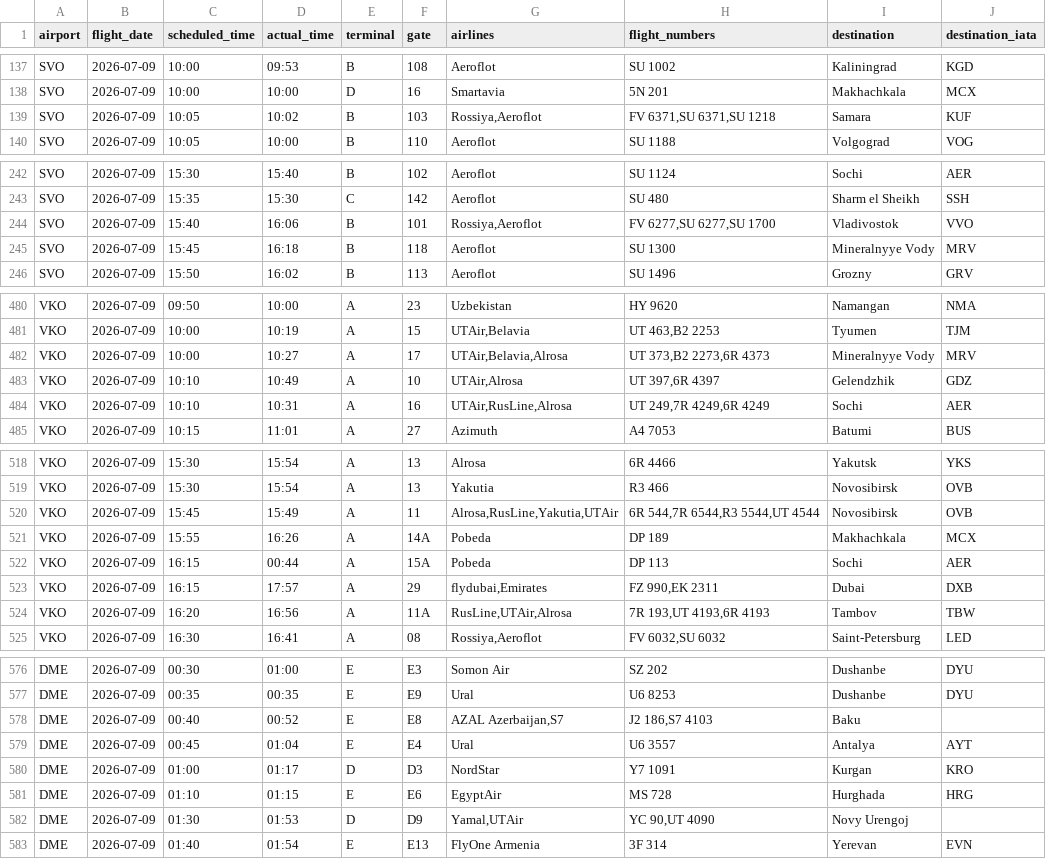
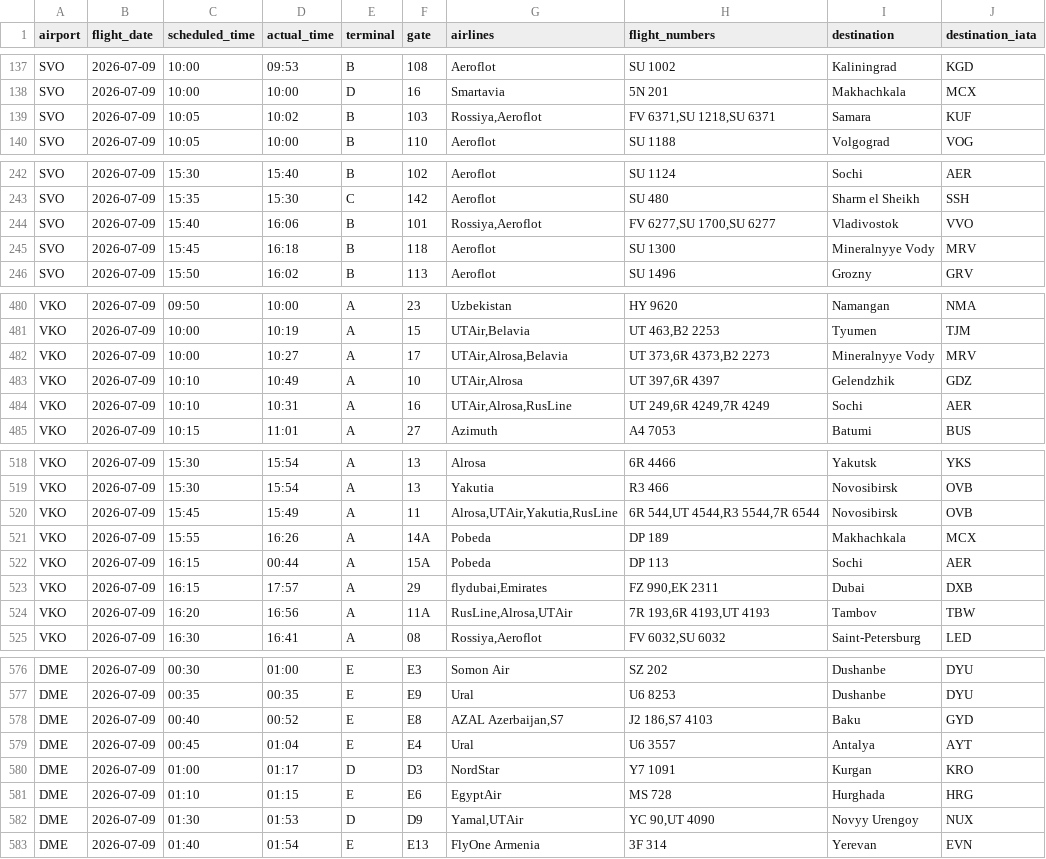
Before and after one commit to vitdmit/moscow-airports-botCLaude, a CSV file: data/daily/2026-07-09.csv, drawn as a sheet; only a part is shown, gaps mark what is left out; the diff covers the shown part only.

```diff
--- a/data/daily/2026-07-09.csv
+++ b/data/daily/2026-07-09.csv
@@ -138,3 +138,3 @@ SVO,2026-07-09,10:00,09:53,B,108,Aeroflot,SU 1002,Kaliningrad,KGD
 SVO,2026-07-09,10:00,10:00,D,16,Smartavia,5N 201,Makhachkala,MCX
-SVO,2026-07-09,10:05,10:02,B,103,"Rossiya,Aeroflot","FV 6371,SU 6371,SU 1218",Samara,KUF
+SVO,2026-07-09,10:05,10:02,B,103,"Rossiya,Aeroflot","FV 6371,SU 1218,SU 6371",Samara,KUF
 SVO,2026-07-09,10:05,10:00,B,110,Aeroflot,SU 1188,Volgograd,VOG
@@ -243,3 +243,3 @@ SVO,2026-07-09,15:30,15:40,B,102,Aeroflot,SU 1124,Sochi,AER
 SVO,2026-07-09,15:35,15:30,C,142,Aeroflot,SU 480,Sharm el Sheikh,SSH
-SVO,2026-07-09,15:40,16:06,B,101,"Rossiya,Aeroflot","FV 6277,SU 6277,SU 1700",Vladivostok,VVO
+SVO,2026-07-09,15:40,16:06,B,101,"Rossiya,Aeroflot","FV 6277,SU 1700,SU 6277",Vladivostok,VVO
 SVO,2026-07-09,15:45,16:18,B,118,Aeroflot,SU 1300,Mineralnyye Vody,MRV
@@ -481,5 +481,5 @@ VKO,2026-07-09,09:50,10:00,A,23,Uzbekistan,HY 9620,Namangan,NMA
 VKO,2026-07-09,10:00,10:19,A,15,"UTAir,Belavia","UT 463,B2 2253",Tyumen,TJM
-VKO,2026-07-09,10:00,10:27,A,17,"UTAir,Belavia,Alrosa","UT 373,B2 2273,6R 4373",Mineralnyye Vody,MRV
+VKO,2026-07-09,10:00,10:27,A,17,"UTAir,Alrosa,Belavia","UT 373,6R 4373,B2 2273",Mineralnyye Vody,MRV
 VKO,2026-07-09,10:10,10:49,A,10,"UTAir,Alrosa","UT 397,6R 4397",Gelendzhik,GDZ
-VKO,2026-07-09,10:10,10:31,A,16,"UTAir,RusLine,Alrosa","UT 249,7R 4249,6R 4249",Sochi,AER
+VKO,2026-07-09,10:10,10:31,A,16,"UTAir,Alrosa,RusLine","UT 249,6R 4249,7R 4249",Sochi,AER
 VKO,2026-07-09,10:15,11:01,A,27,Azimuth,A4 7053,Batumi,BUS
@@ -519,3 +519,3 @@ VKO,2026-07-09,15:30,15:54,A,13,Alrosa,6R 4466,Yakutsk,YKS
 VKO,2026-07-09,15:30,15:54,A,13,Yakutia,R3 466,Novosibirsk,OVB
-VKO,2026-07-09,15:45,15:49,A,11,"Alrosa,RusLine,Yakutia,UTAir","6R 544,7R 6544,R3 5544,UT 4544",Novosibirsk,OVB
+VKO,2026-07-09,15:45,15:49,A,11,"Alrosa,UTAir,Yakutia,RusLine","6R 544,UT 4544,R3 5544,7R 6544",Novosibirsk,OVB
 VKO,2026-07-09,15:55,16:26,A,14A,Pobeda,DP 189,Makhachkala,MCX
@@ -523,3 +523,3 @@ VKO,2026-07-09,16:15,00:44,A,15A,Pobeda,DP 113,Sochi,AER
 VKO,2026-07-09,16:15,17:57,A,29,"flydubai,Emirates","FZ 990,EK 2311",Dubai,DXB
-VKO,2026-07-09,16:20,16:56,A,11A,"RusLine,UTAir,Alrosa","7R 193,UT 4193,6R 4193",Tambov,TBW
+VKO,2026-07-09,16:20,16:56,A,11A,"RusLine,Alrosa,UTAir","7R 193,6R 4193,UT 4193",Tambov,TBW
 VKO,2026-07-09,16:30,16:41,A,08,"Rossiya,Aeroflot","FV 6032,SU 6032",Saint-Petersburg,LED
@@ -577,3 +577,3 @@ DME,2026-07-09,00:30,01:00,E,E3,Somon Air,SZ 202,Dushanbe,DYU
 DME,2026-07-09,00:35,00:35,E,E9,Ural,U6 8253,Dushanbe,DYU
-DME,2026-07-09,00:40,00:52,E,E8,"AZAL Azerbaijan,S7","J2 186,S7 4103",Baku,
+DME,2026-07-09,00:40,00:52,E,E8,"AZAL Azerbaijan,S7","J2 186,S7 4103",Baku,GYD
 DME,2026-07-09,00:45,01:04,E,E4,Ural,U6 3557,Antalya,AYT
@@ -581,3 +581,3 @@ DME,2026-07-09,01:00,01:17,D,D3,NordStar,Y7 1091,Kurgan,KRO
 DME,2026-07-09,01:10,01:15,E,E6,EgyptAir,MS 728,Hurghada,HRG
-DME,2026-07-09,01:30,01:53,D,D9,"Yamal,UTAir","YC 90,UT 4090",Novy Urengoj,
+DME,2026-07-09,01:30,01:53,D,D9,"Yamal,UTAir","YC 90,UT 4090",Novyy Urengoy,NUX
 DME,2026-07-09,01:40,01:54,E,E13,FlyOne Armenia,3F 314,Yerevan,EVN
```
Also changed, not shown: 1 edited cell elsewhere in this file, 1 other file.
